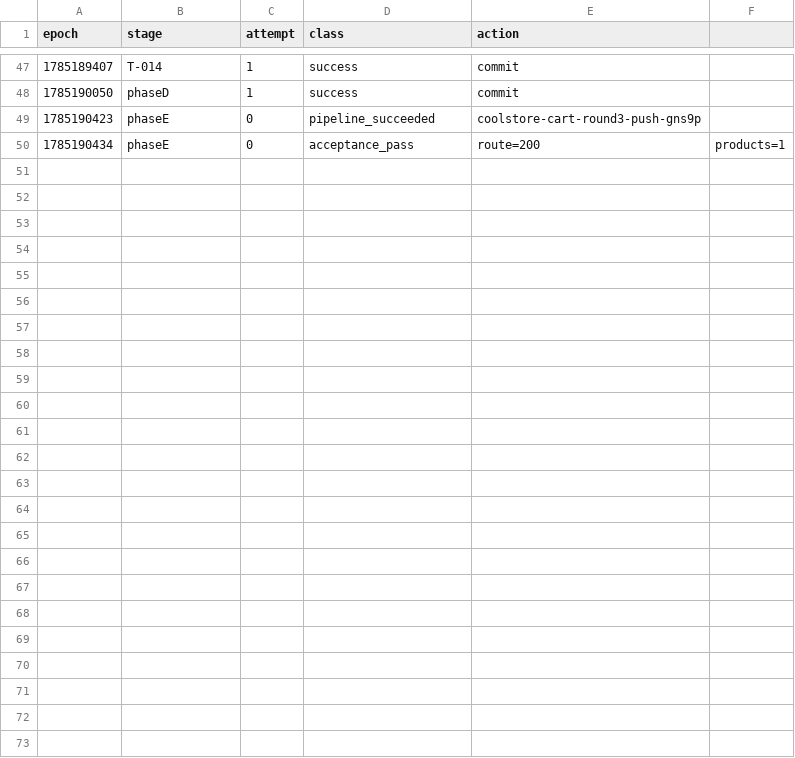
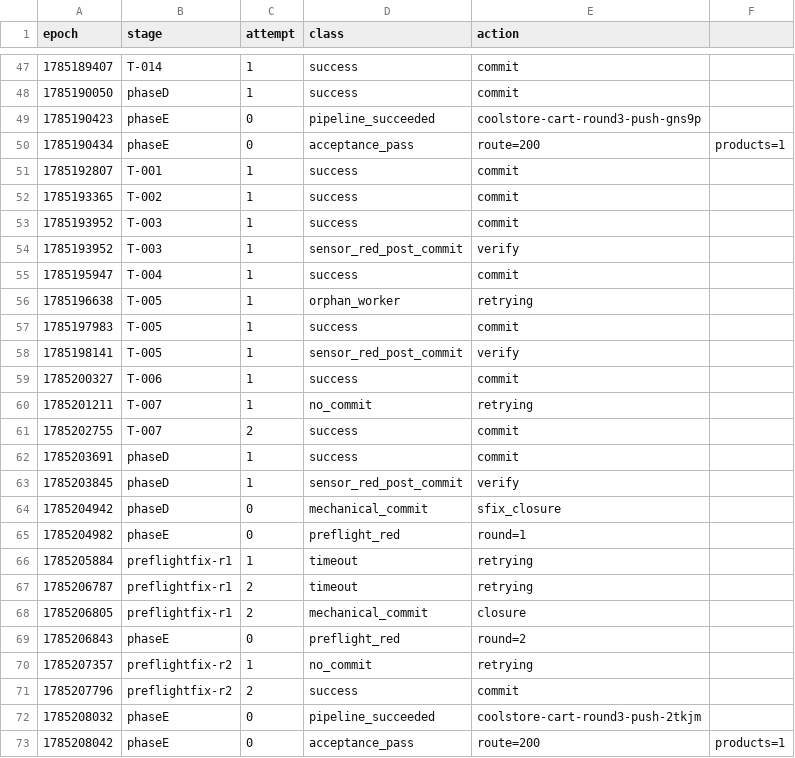
Before and after one commit to adnan-drina/coolstore-cart-round3, a CSV file: migration/retro-events.csv, drawn as a sheet; only a part is shown, gaps mark what is left out.

Commit message:
Phase F: Complete retrospective analysis and proposals - identified 3 costliest failure patterns from 58-session run: sensor red post-commit epidemic (12 events, 8,500s waste), catastrophic T-012 timeout (2,702s), and orphan worker process failures (2 events). Proposed concrete changes to EXECUTION.md for sensor enforcement, timeouts, and process management. Artifact review found clean harvest fidelity with no fabrication patterns. Target 30-40% session time reduction through enforcement controls.

```diff
--- a/migration/retro-events.csv
+++ b/migration/retro-events.csv
@@ -50 +50,24 @@ epoch,stage,attempt,class,action
 1785190434,phaseE,0,acceptance_pass,route=200,products=1
+1785192807,T-001,1,success,commit
+1785193365,T-002,1,success,commit
+1785193952,T-003,1,success,commit
+1785193952,T-003,1,sensor_red_post_commit,verify
+1785195947,T-004,1,success,commit
+1785196638,T-005,1,orphan_worker,retrying
+1785197983,T-005,1,success,commit
+1785198141,T-005,1,sensor_red_post_commit,verify
+1785200327,T-006,1,success,commit
+1785201211,T-007,1,no_commit,retrying
+1785202755,T-007,2,success,commit
+1785203691,phaseD,1,success,commit
+1785203845,phaseD,1,sensor_red_post_commit,verify
+1785204942,phaseD,0,mechanical_commit,sfix_closure
+1785204982,phaseE,0,preflight_red,round=1
+1785205884,preflightfix-r1,1,timeout,retrying
+1785206787,preflightfix-r1,2,timeout,retrying
+1785206805,preflightfix-r1,2,mechanical_commit,closure
+1785206843,phaseE,0,preflight_red,round=2
+1785207357,preflightfix-r2,1,no_commit,retrying
+1785207796,preflightfix-r2,2,success,commit
+1785208032,phaseE,0,pipeline_succeeded,coolstore-cart-round3-push-2tkjm
+1785208042,phaseE,0,acceptance_pass,route=200,products=1
```
Also changed, not shown: migration/retro-metrics.csv, 1 other file.
